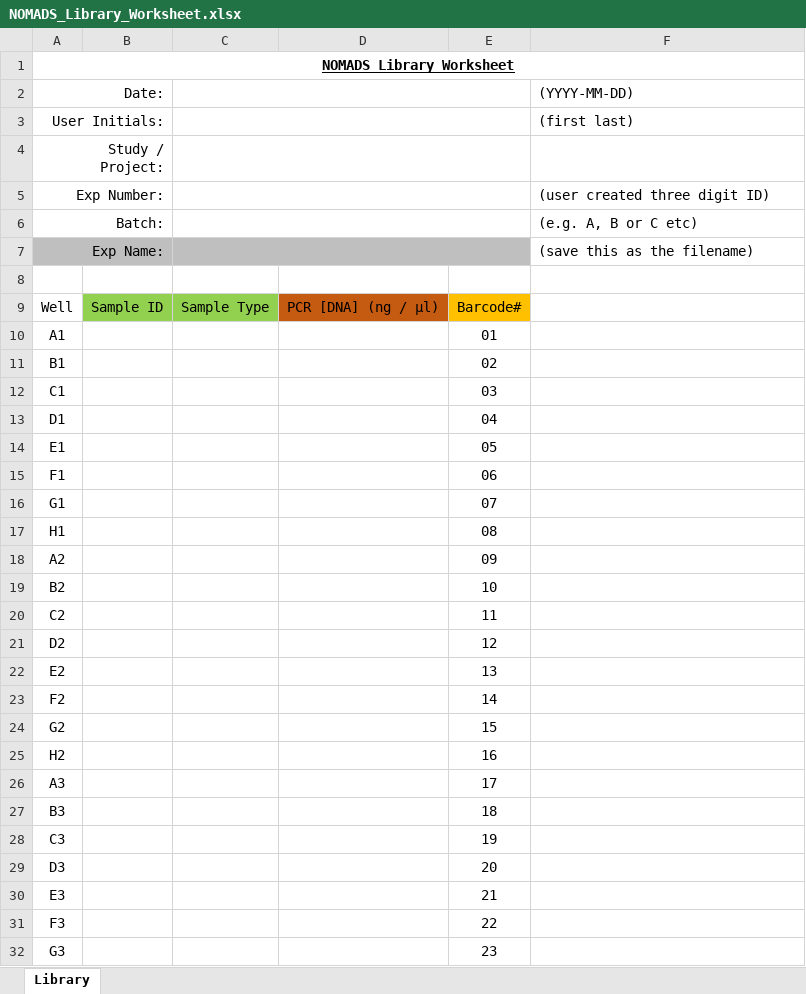
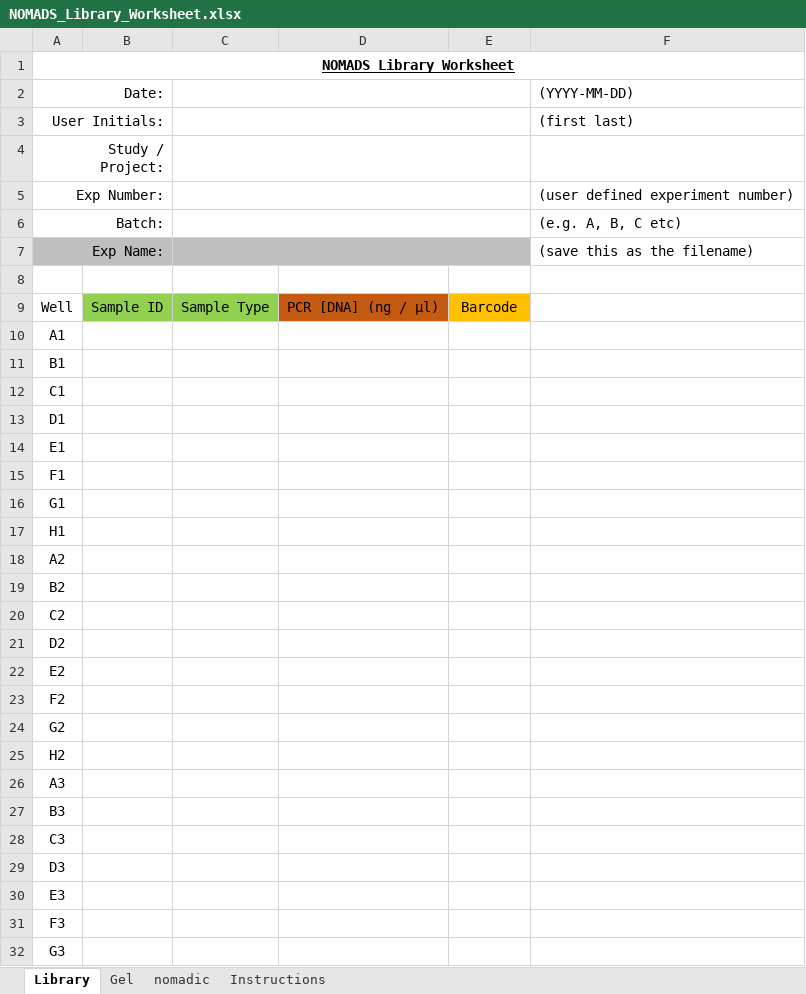
Before and after one commit to JasonAHendry/nomadic, an Excel workbook: src/nomadic/start/data/NOMADS_Library_Worksheet.xlsx, sheet Library, drawn as a sheet; only a part is shown; values as stored, in another font and other column widths than the file's, no borders; conditional formats and table styles not drawn; the diff covers the shown part only; the diff names each change by its address in the sheet, - before the commit and + after, or states it on an @@ line.

Commit message:
Template corrections

```diff
--- a/src/nomadic/start/data/NOMADS_Library_Worksheet.xlsx (sheet Library)
+++ b/src/nomadic/start/data/NOMADS_Library_Worksheet.xlsx (sheet Library)
+sheet tab: Gel
@@ sheet tab unhidden: nomadic @@
+sheet tab: Instructions
-F5: (user created three digit ID)
+F5: (user defined experiment number)
-F6: (e.g. A, B or C etc)
+F6: (e.g. A, B, C etc)
-E9: Barcode#
+E9: Barcode
-E10: 01
+E10: (empty)
-E11: 02
+E11: (empty)
-E12: 03
+E12: (empty)
-E13: 04
+E13: (empty)
-E14: 05
+E14: (empty)
-E15: 06
+E15: (empty)
-E16: 07
+E16: (empty)
-E17: 08
+E17: (empty)
-E18: 09
+E18: (empty)
-E19: 10
+E19: (empty)
-E20: 11
+E20: (empty)
-E21: 12
+E21: (empty)
-E22: 13
+E22: (empty)
-E23: 14
+E23: (empty)
-E24: 15
+E24: (empty)
-E25: 16
+E25: (empty)
-E26: 17
+E26: (empty)
-E27: 18
+E27: (empty)
-E28: 19
+E28: (empty)
-E29: 20
+E29: (empty)
-E30: 21
+E30: (empty)
-E31: 22
+E31: (empty)
-E32: 23
+E32: (empty)
```
Also changed, not shown: 73 edited cells elsewhere in this sheet, formulas that keep their value, charts or pictures.
